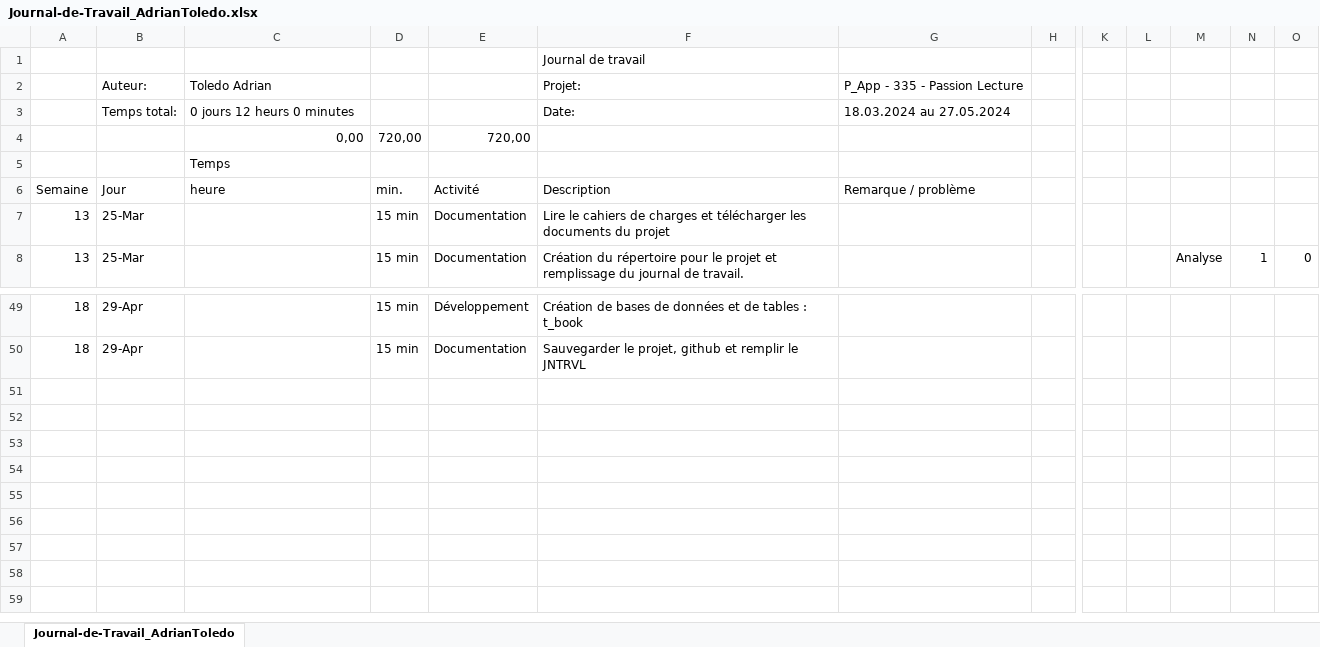
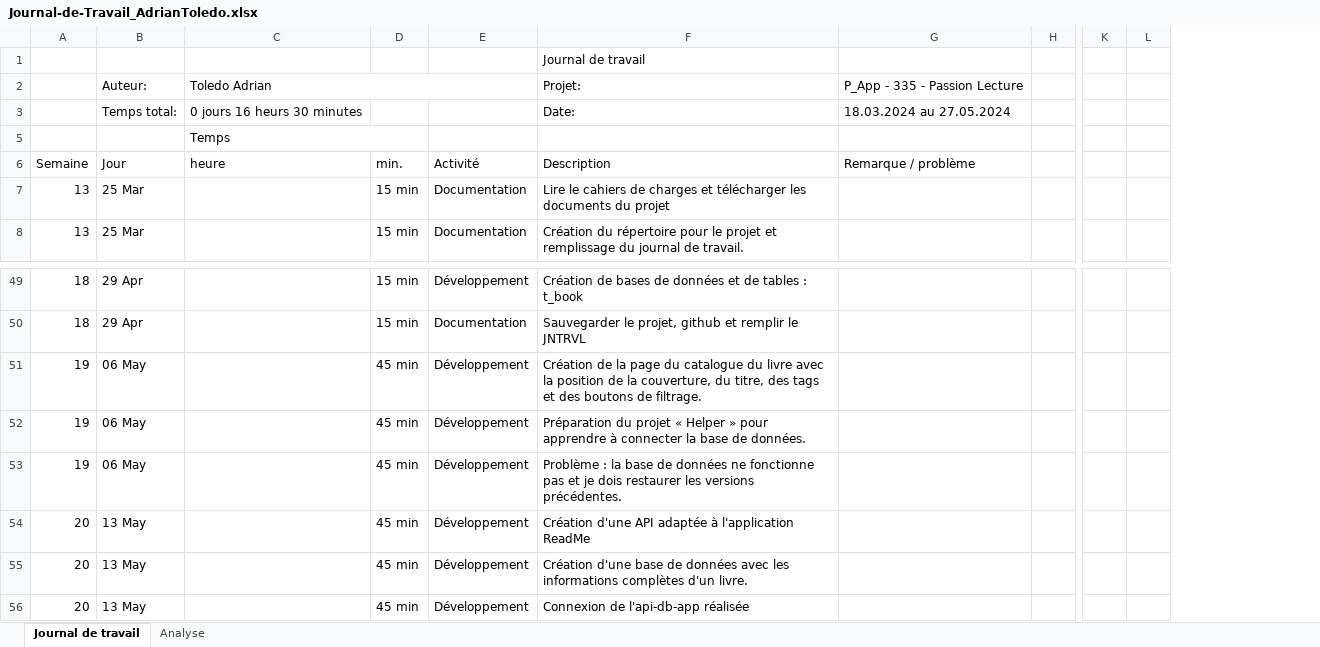
Before and after one commit to Adrtoledocam/P_AppMobile_ReadMe, an Excel workbook: Doc/Journal-de-Travail_AdrianToledo.xlsx, sheet Journal de travail, drawn as a sheet; only a part is shown, gaps mark what is left out; values as stored, in another font and other column widths than the file's, no cell formats; conditional formats and table styles not drawn; removed rows and columns are numbered as before the commit, all else as after; rows hold the shown columns only; the diff names each change by its address in the sheet, - before the commit and + after, or states it on an @@ line.

```diff
--- a/Doc/Journal-de-Travail_AdrianToledo.xlsx (sheet Journal de travail)
+++ b/Doc/Journal-de-Travail_AdrianToledo.xlsx (sheet Journal de travail)
-sheet tab: Journal-de-Travail_AdrianToledo
+sheet tab: Journal de travail
+sheet tab: Analyse
-column B, rows 2-3: Auteur: | Temps total:; rows 6-8: Jour | 25-Mar | 25-Mar; rows 49-50: 29-Apr | 29-Apr
+column B, rows 2-8: Auteur: | Temps total: |  | Jour | 25 Mar | 25 Mar; rows 49-50: 29 Apr | 29 Apr
@@ column M hidden, row 8: Analyse @@
@@ column N hidden, row 8: 1 @@
@@ column O hidden, row 8: 0 @@
+C2:E2 merged
-C3: 0 jours 12 heurs 0 minutes
+C3: 0 jours 16 heurs 30 minutes
-row 4:  |  | 0,00 | 720,00 | 720,00
+C5:D5 merged
+row 51: 19 | 06 May |  | 45 min | Développement | Création de la page du catalogue du livre avec la position de la couverture, du titre, des tags et des boutons de filtrage.
+row 52: 19 | 06 May |  | 45 min | Développement | Préparation du projet « Helper » pour apprendre à connecter la base de données.
+row 53: 19 | 06 May |  | 45 min | Développement | Problème : la base de données ne fonctionne pas et je dois restaurer les versions précédentes.
+row 54: 20 | 13 May |  | 45 min | Développement | Création d'une API adaptée à l'application ReadMe
+row 55: 20 | 13 May |  | 45 min | Développement | Création d'une base de données avec les informations complètes d'un livre.
+row 56: 20 | 13 May |  | 45 min | Développement | Connexion de l'api-db-app réalisée
```
Also changed, not shown: cell formats, formulas that keep their value, hidden cells, charts or pictures, 45 other files.
